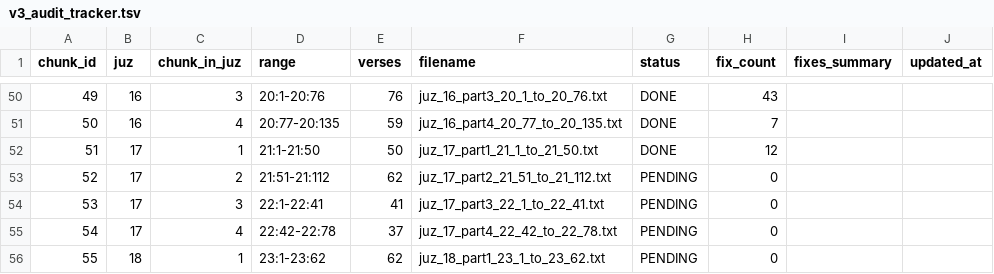
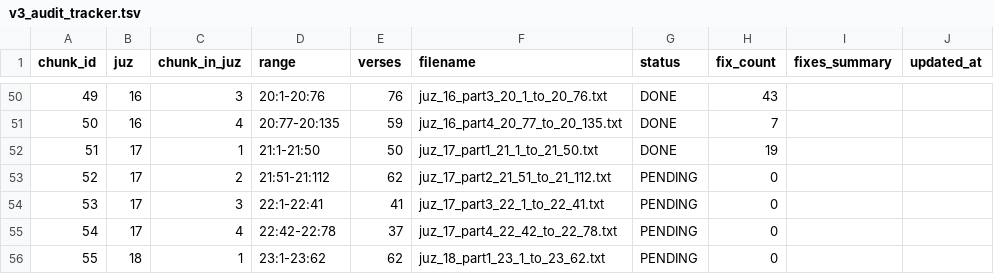
Before and after one commit to doxman13/thai_quran_translation_v4, a TSV file: v3_audit_tracker.tsv, drawn as a sheet; only a part is shown, gaps mark what is left out.

Commit message:
audit(subchunk-51): apply 7 additional scan-verified fixes for Surah Al-Anbiya (21:1-21:50)

```diff
--- a/v3_audit_tracker.tsv
+++ b/v3_audit_tracker.tsv
@@ -51,3 +51,3 @@ chunk_id	juz	chunk_in_juz	range	verses	filename	status	fix_count	fixes_summary	u
 50	16	4	20:77-20:135	59	juz_16_part4_20_77_to_20_135.txt	DONE	7		
-51	17	1	21:1-21:50	50	juz_17_part1_21_1_to_21_50.txt	DONE	12		
+51	17	1	21:1-21:50	50	juz_17_part1_21_1_to_21_50.txt	DONE	19		
 52	17	2	21:51-21:112	62	juz_17_part2_21_51_to_21_112.txt	PENDING	0		
```
Also changed, not shown: 4 other files.
